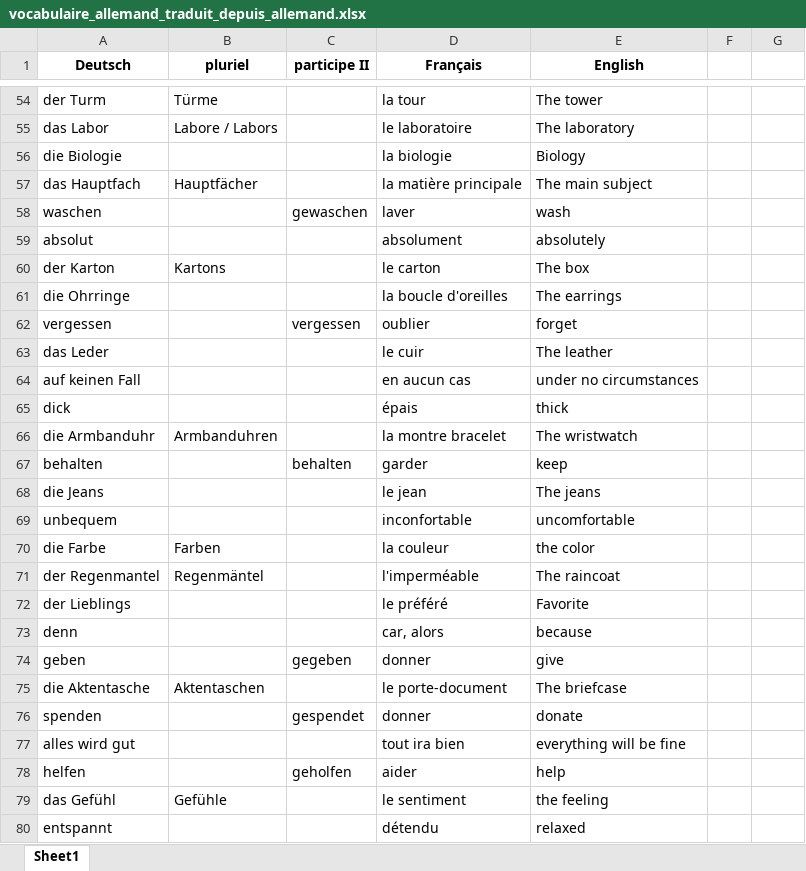
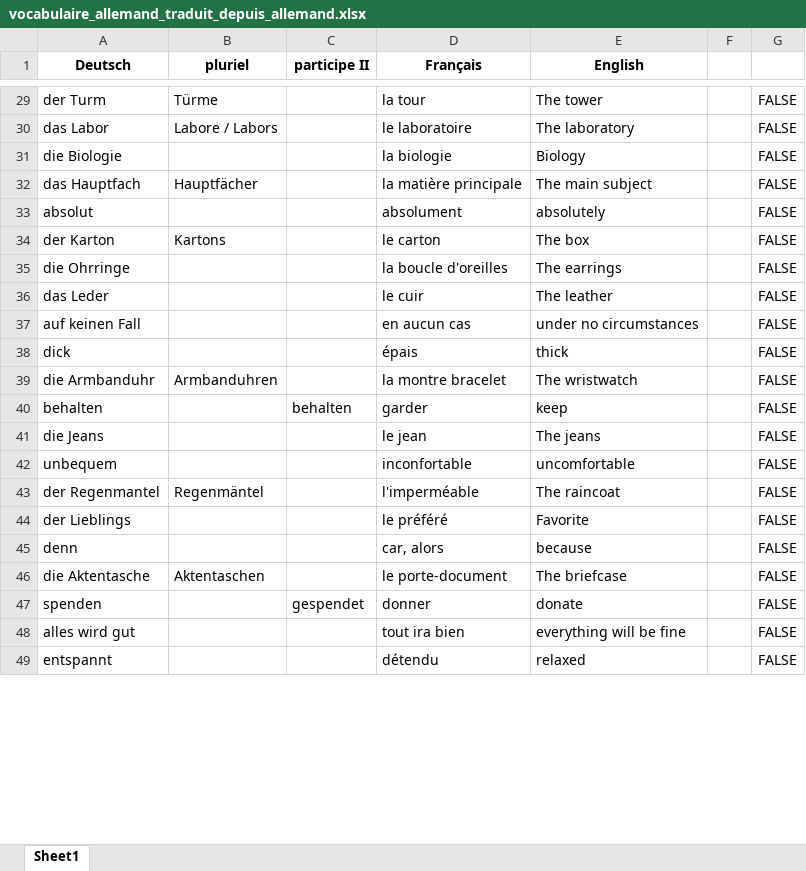
Before and after one commit to vianneysicard/jeuVocabulaireDeutsch, an Excel workbook: vocabulaire_allemand_traduit_depuis_allemand.xlsx, sheet Sheet1, drawn as a sheet; only a part is shown, gaps mark what is left out; values as stored, in another font and other column widths than the file's, no borders; removed rows and columns are numbered as before the commit, all else as after; the diff covers the shown part only; the diff names each change by its address in the sheet, - before the commit and + after, or states it on an @@ line.

```diff
--- a/vocabulaire_allemand_traduit_depuis_allemand.xlsx (sheet Sheet1)
+++ b/vocabulaire_allemand_traduit_depuis_allemand.xlsx (sheet Sheet1)
-G29:G32: (empty)
+G29:G32: FALSE
-row 58: waschen |  | gewaschen | laver | wash
-G33:G35: (empty)
+G33:G35: FALSE
-row 62: vergessen |  | vergessen | oublier | forget
-G36:G42: (empty)
+G36:G42: FALSE
-row 70: die Farbe | Farben |  | la couleur | the color
-G43:G45: (empty)
+G43:G45: FALSE
-row 74: geben |  | gegeben | donner | give
-G46:G48: (empty)
+G46:G48: FALSE
-row 78: helfen |  | geholfen | aider | help
-row 79: das Gefühl | Gefühle |  | le sentiment | the feeling
-G49: (empty)
+G49: FALSE
```
Also changed, not shown: 43 added rows, 66 removed rows and 919 edited cells elsewhere in this sheet.
